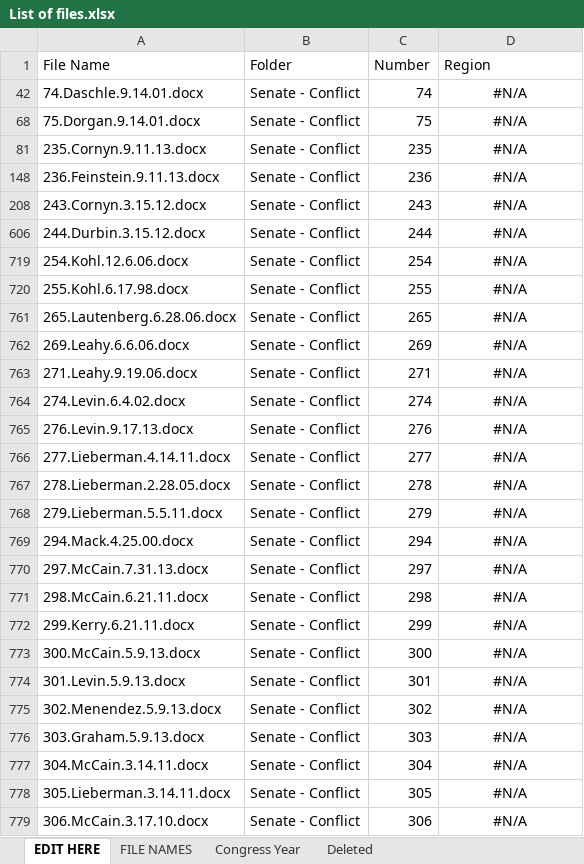
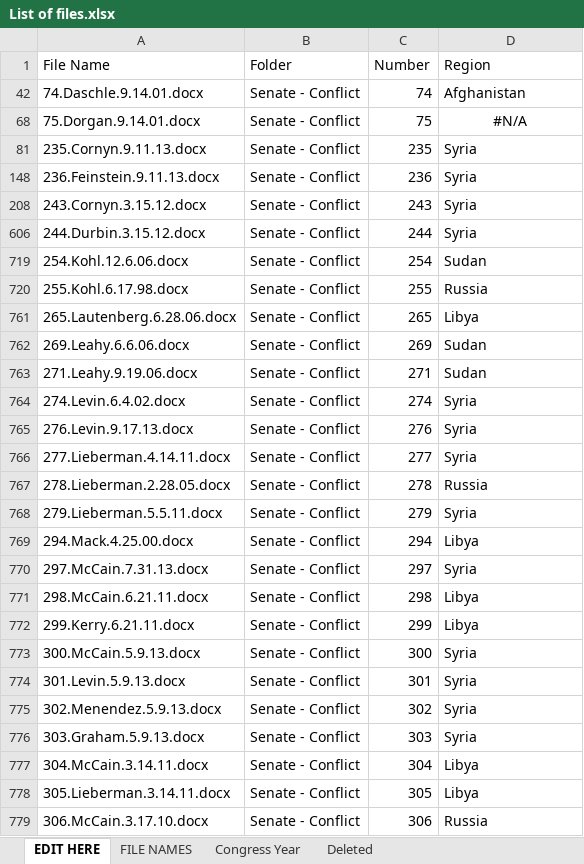
Before and after one commit to doomlab/Pol-Lang, an Excel workbook: War Congress Data/List of files.xlsx, sheet EDIT HERE, drawn as a sheet; only a part is shown; values as stored, in another font and other column widths than the file's, no borders; conditional formats not drawn; the diff covers the shown part only; the diff names each change by its address in the sheet, - before the commit and + after, or states it on an @@ line.

Commit message:
Added conflicts to EDIT HERE tab

```diff
--- a/War Congress Data/List of files.xlsx (sheet EDIT HERE)
+++ b/War Congress Data/List of files.xlsx (sheet EDIT HERE)
-D42 (Region): #N/A
+D42 (Region): Afghanistan
-D42 alignment: center
+D42 alignment: left
-D81 (Region): #N/A
+D81 (Region): Syria
-D81 alignment: center
+D81 alignment: left
-D148 (Region): #N/A
+D148 (Region): Syria
-D148 alignment: center
+D148 alignment: left
-D208 (Region): #N/A
+D208 (Region): Syria
-D208 alignment: center
+D208 alignment: left
-D606 (Region): #N/A
+D606 (Region): Syria
-D606 alignment: center
+D606 alignment: left
-D719 (Region): #N/A
+D719 (Region): Sudan
-D719:D720 alignment: center
+D719:D720 alignment: left
-D720 (Region): #N/A
+D720 (Region): Russia
-D761 (Region): #N/A
+D761 (Region): Libya
-D761:D779 alignment: center
+D761:D779 alignment: left
-D762:D763 (Region): #N/A
+D762:D763 (Region): Sudan
-D764:D766 (Region): #N/A
+D764:D766 (Region): Syria
-D767 (Region): #N/A
+D767 (Region): Russia
-D768 (Region): #N/A
+D768 (Region): Syria
-D769 (Region): #N/A
+D769 (Region): Libya
-D770 (Region): #N/A
+D770 (Region): Syria
-D771:D772 (Region): #N/A
+D771:D772 (Region): Libya
-D773:D776 (Region): #N/A
+D773:D776 (Region): Syria
-D777:D778 (Region): #N/A
+D777:D778 (Region): Libya
-D779 (Region): #N/A
+D779 (Region): Russia
```
Also changed, not shown: 179 edited cells and cell formats elsewhere in this sheet, 1 other file.
